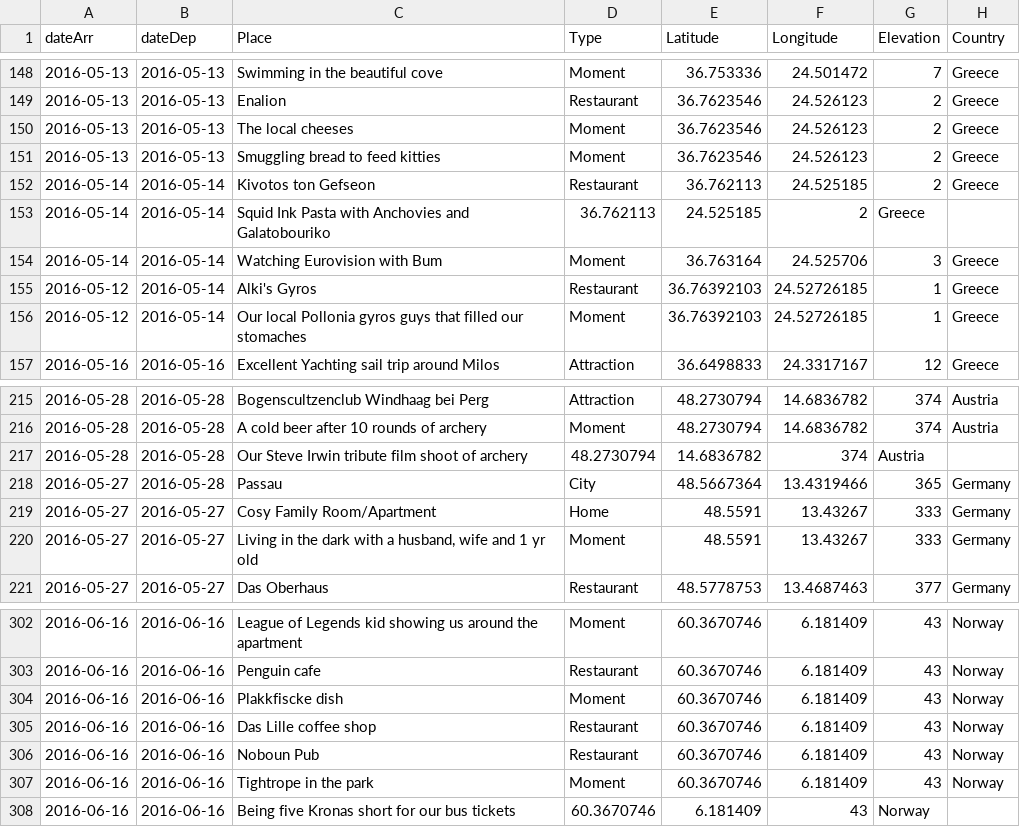
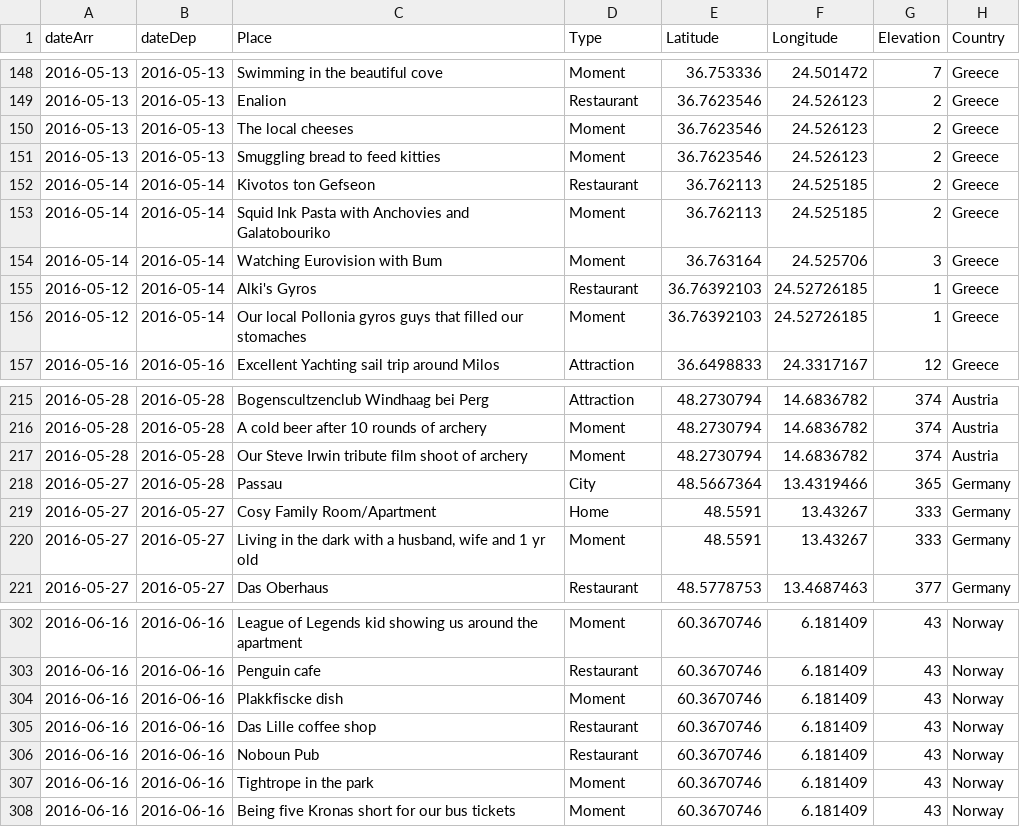
Before and after one commit to melaniehuang/visuals-of-an-adventure, a CSV file: data/events.csv, drawn as a sheet; only a part is shown, gaps mark what is left out.

Commit message:
Breaking out data to select per country

```diff
--- a/data/events.csv
+++ b/data/events.csv
@@ -152,3 +152,3 @@ dateArr,dateDep,Place,Type,Latitude,Longitude,Elevation,Country
 2016-05-14,2016-05-14,Kivotos ton Gefseon,Restaurant,36.762113,24.525185,2,Greece
-2016-05-14,2016-05-14,Squid Ink Pasta with Anchovies and Galatobouriko,36.762113,24.525185,2,Greece
+2016-05-14,2016-05-14,Squid Ink Pasta with Anchovies and Galatobouriko,Moment,36.762113,24.525185,2,Greece
 2016-05-14,2016-05-14,Watching Eurovision with Bum,Moment,36.763164,24.525706,3,Greece
@@ -216,3 +216,3 @@ dateArr,dateDep,Place,Type,Latitude,Longitude,Elevation,Country
 2016-05-28,2016-05-28,A cold beer after 10 rounds of archery,Moment,48.2730794,14.6836782,374,Austria
-2016-05-28,2016-05-28,Our Steve Irwin tribute film shoot of archery,48.2730794,14.6836782,374,Austria
+2016-05-28,2016-05-28,Our Steve Irwin tribute film shoot of archery,Moment,48.2730794,14.6836782,374,Austria
 2016-05-27,2016-05-28,Passau,City,48.5667364,13.4319466,365,Germany
@@ -307,2 +307,2 @@ dateArr,dateDep,Place,Type,Latitude,Longitude,Elevation,Country
 2016-06-16,2016-06-16,Tightrope in the park,Moment,60.3670746,6.181409,43,Norway
-2016-06-16,2016-06-16,Being five Kronas short for our bus tickets,60.3670746,6.181409,43,Norway
+2016-06-16,2016-06-16,Being five Kronas short for our bus tickets,Moment,60.3670746,6.181409,43,Norway
```
Also changed, not shown: 1 other file.
